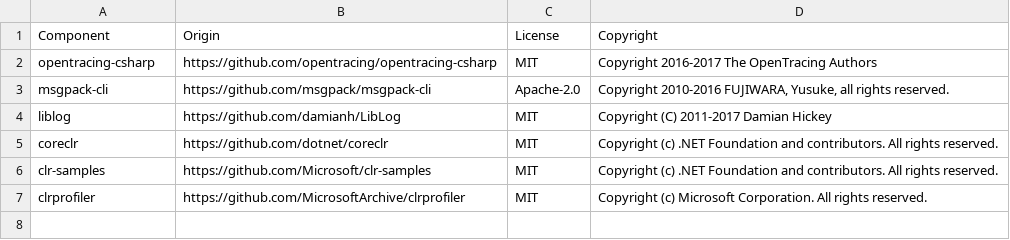
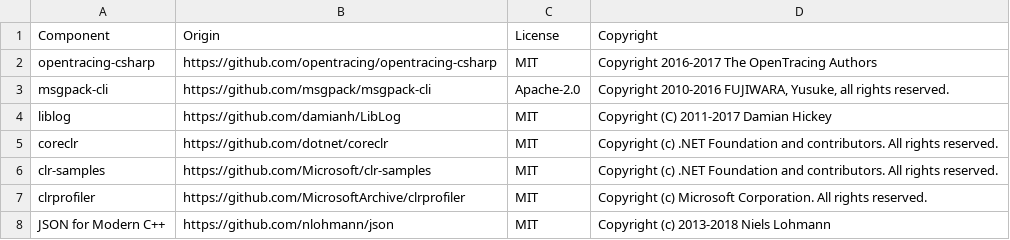
Before and after one commit to DataDog/dd-trace-dotnet, a CSV file: LICENSE-3rdparty.csv, drawn as a sheet; the diff names each change by its address in the sheet, - before the commit and + after, or states it on an @@ line.

Commit message:
Update LICENSE-3rdparty.csv
add "JSON for Modern C++" to list of 3rd-party licenses

```diff
--- a/LICENSE-3rdparty.csv
+++ b/LICENSE-3rdparty.csv
+row 8: JSON for Modern C++ | https://github.com/nlohmann/json | MIT | Copyright (c) 2013-2018 Niels Lohmann
```
